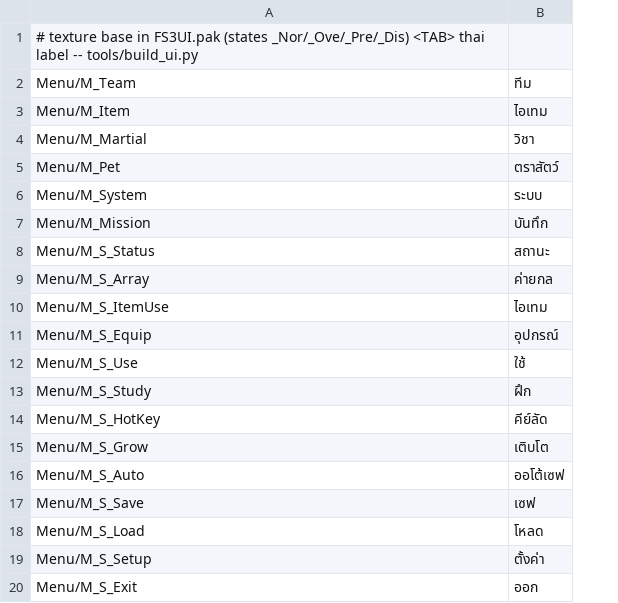
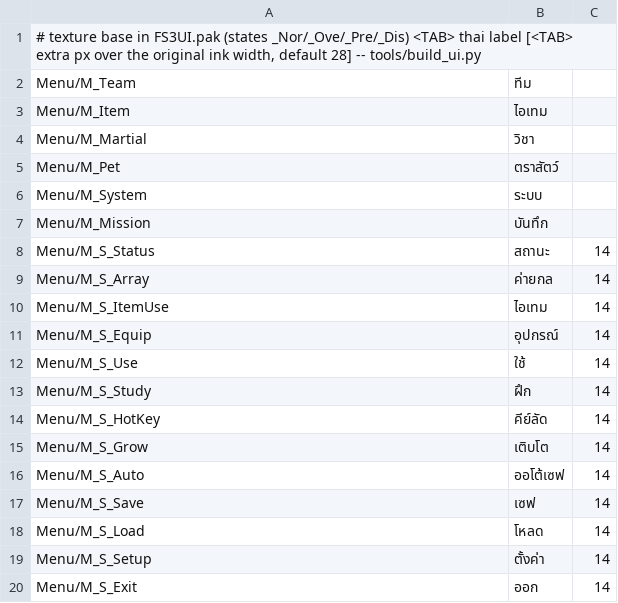
Before and after one commit to Linlijian/FS3-Thai, a TSV file: poc/ui_labels.tsv, drawn as a sheet; the diff names each change by its address in the sheet, - before the commit and + after, or states it on an @@ line.

```diff
--- a/poc/ui_labels.tsv
+++ b/poc/ui_labels.tsv
+column C, rows 8-20: all 14
-A1: …thai label -- tools/build_ui.py
+A1: …thai label [<TAB> extra px over the original ink width, default 28] -- tools/build_ui.py
```
Also changed, not shown: 2 other files.
